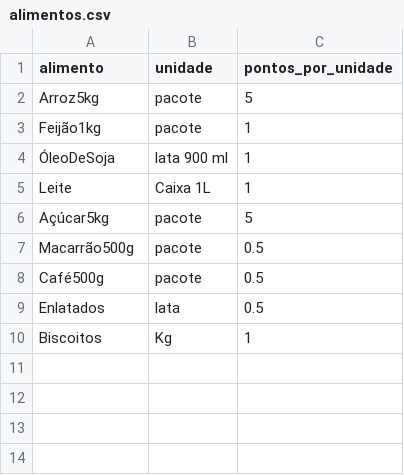
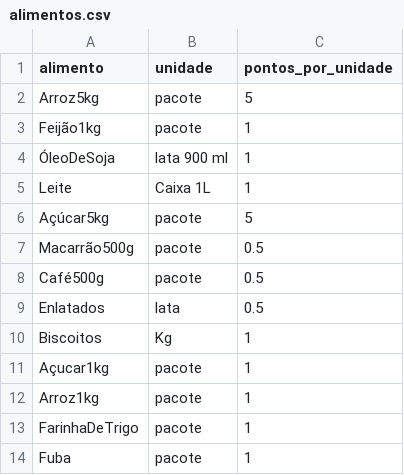
Before and after one commit to roncalli/EACPainel, a CSV file: dados/alimentos.csv, drawn as a sheet.

Commit message:
Update alimentos.csv

```diff
--- a/dados/alimentos.csv
+++ b/dados/alimentos.csv
@@ -10 +10,5 @@ Enlatados;lata;0.5
 Biscoitos;Kg;1
+Açucar1kg;pacote;1
+Arroz1kg;pacote;1
+FarinhaDeTrigo;pacote;1
+Fuba;pacote;1
```
